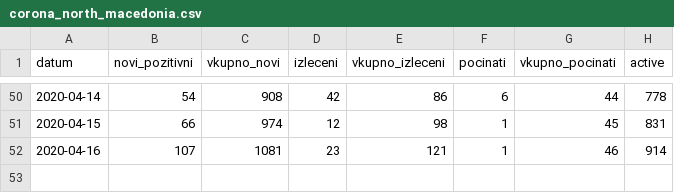
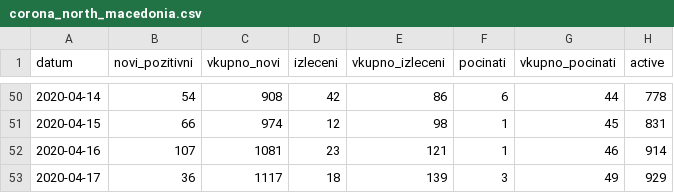
Before and after one commit to Sinisha12/ML_DL, a CSV file: corona/corona_north_macedonia.csv, drawn as a sheet; only a part is shown, gaps mark what is left out; the diff names each change by its address in the sheet, - before the commit and + after, or states it on an @@ line.

```diff
--- a/corona/corona_north_macedonia.csv
+++ b/corona/corona_north_macedonia.csv
+row 53: 2020-04-17 | 36 | 1117 | 18 | 139 | 3 | 49 | 929
```
Also changed, not shown: 2 other files.
